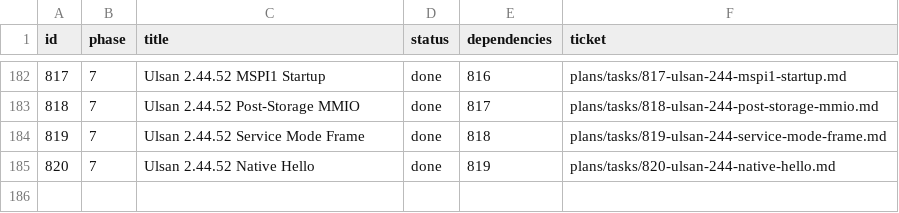
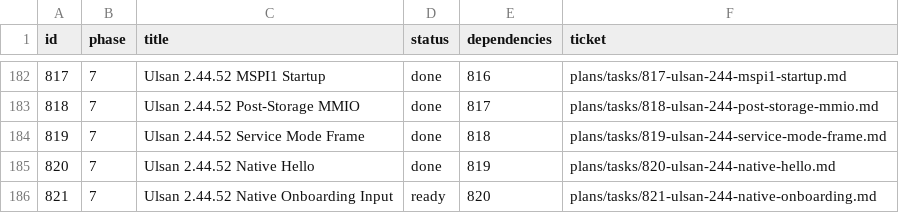
Before and after one commit to palmsnipe/suunto-emu, a TSV file: plans/index.tsv, drawn as a sheet; only a part is shown, gaps mark what is left out.

Commit message:
Wire native Race S crown and touch onboarding

```diff
--- a/plans/index.tsv
+++ b/plans/index.tsv
@@ -185 +185,2 @@ id	phase	title	status	dependencies	ticket
 820	7	Ulsan 2.44.52 Native Hello	done	819	plans/tasks/820-ulsan-244-native-hello.md
+821	7	Ulsan 2.44.52 Native Onboarding Input	ready	820	plans/tasks/821-ulsan-244-native-onboarding.md
```
Also changed, not shown: 27 other files.
